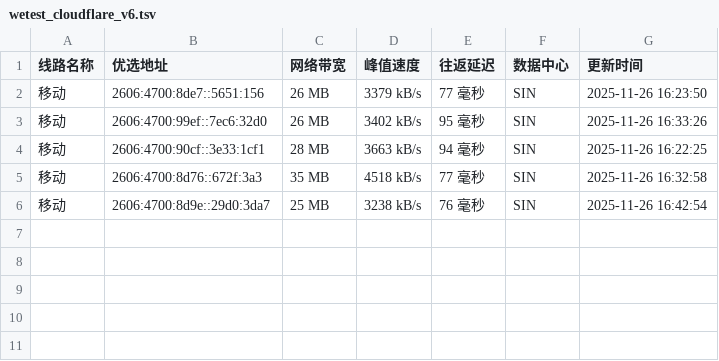
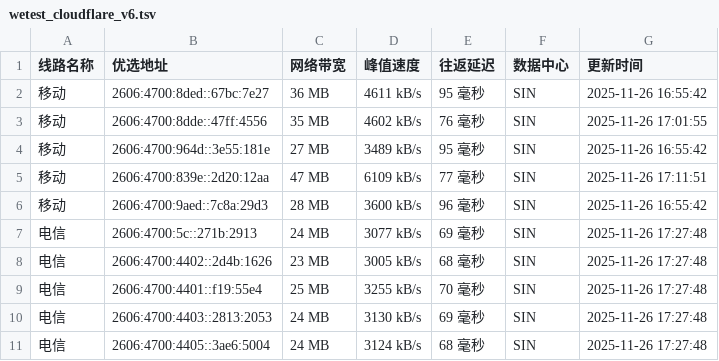
Before and after one commit to CF-IP/cf-ip.github.io, a TSV file: data/wetest_cloudflare_v6.tsv, drawn as a sheet.

```diff
--- a/data/wetest_cloudflare_v6.tsv
+++ b/data/wetest_cloudflare_v6.tsv
@@ -1,6 +1,11 @@
 线路名称	优选地址	网络带宽	峰值速度	往返延迟	数据中心	更新时间
-移动	2606:4700:8de7::5651:156	26 MB	3379 kB/s	77 毫秒	SIN	2025-11-26 16:23:50
-移动	2606:4700:99ef::7ec6:32d0	26 MB	3402 kB/s	95 毫秒	SIN	2025-11-26 16:33:26
-移动	2606:4700:90cf::3e33:1cf1	28 MB	3663 kB/s	94 毫秒	SIN	2025-11-26 16:22:25
-移动	2606:4700:8d76::672f:3a3	35 MB	4518 kB/s	77 毫秒	SIN	2025-11-26 16:32:58
-移动	2606:4700:8d9e::29d0:3da7	25 MB	3238 kB/s	76 毫秒	SIN	2025-11-26 16:42:54
+移动	2606:4700:8ded::67bc:7e27	36 MB	4611 kB/s	95 毫秒	SIN	2025-11-26 16:55:42
+移动	2606:4700:8dde::47ff:4556	35 MB	4602 kB/s	76 毫秒	SIN	2025-11-26 17:01:55
+移动	2606:4700:964d::3e55:181e	27 MB	3489 kB/s	95 毫秒	SIN	2025-11-26 16:55:42
+移动	2606:4700:839e::2d20:12aa	47 MB	6109 kB/s	77 毫秒	SIN	2025-11-26 17:11:51
+移动	2606:4700:9aed::7c8a:29d3	28 MB	3600 kB/s	96 毫秒	SIN	2025-11-26 16:55:42
+电信	2606:4700:5c::271b:2913	24 MB	3077 kB/s	69 毫秒	SIN	2025-11-26 17:27:48
+电信	2606:4700:4402::2d4b:1626	23 MB	3005 kB/s	68 毫秒	SIN	2025-11-26 17:27:48
+电信	2606:4700:4401::f19:55e4	25 MB	3255 kB/s	70 毫秒	SIN	2025-11-26 17:27:48
+电信	2606:4700:4403::2813:2053	24 MB	3130 kB/s	69 毫秒	SIN	2025-11-26 17:27:48
+电信	2606:4700:4405::3ae6:5004	24 MB	3124 kB/s	68 毫秒	SIN	2025-11-26 17:27:48
```
Also changed, not shown: data/api_uouin_com.tsv, data/wetest_cloudflare_v4.tsv, 4 other files.
